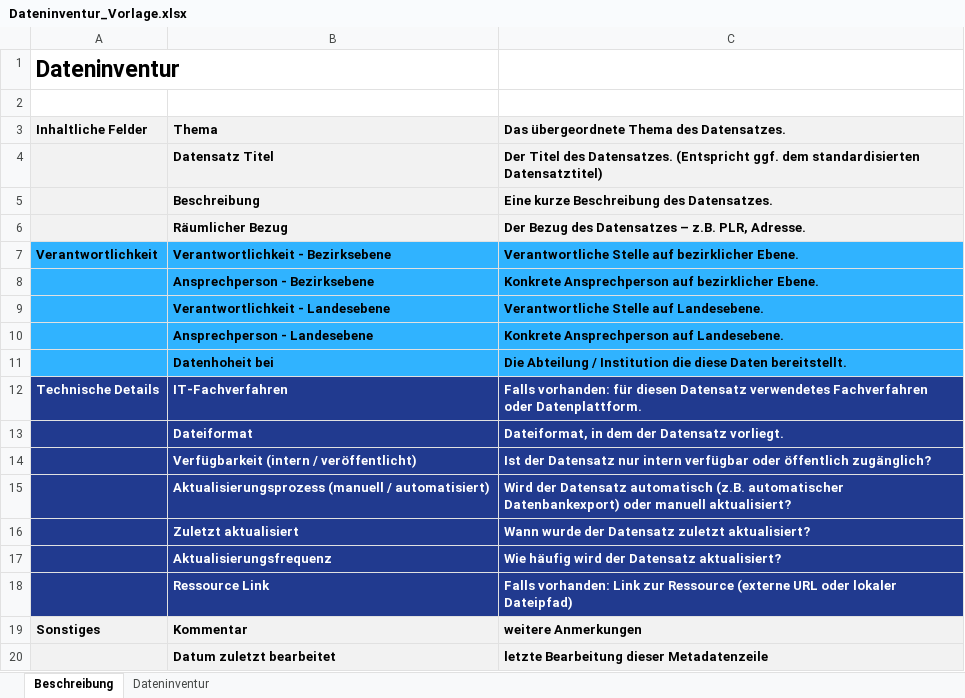
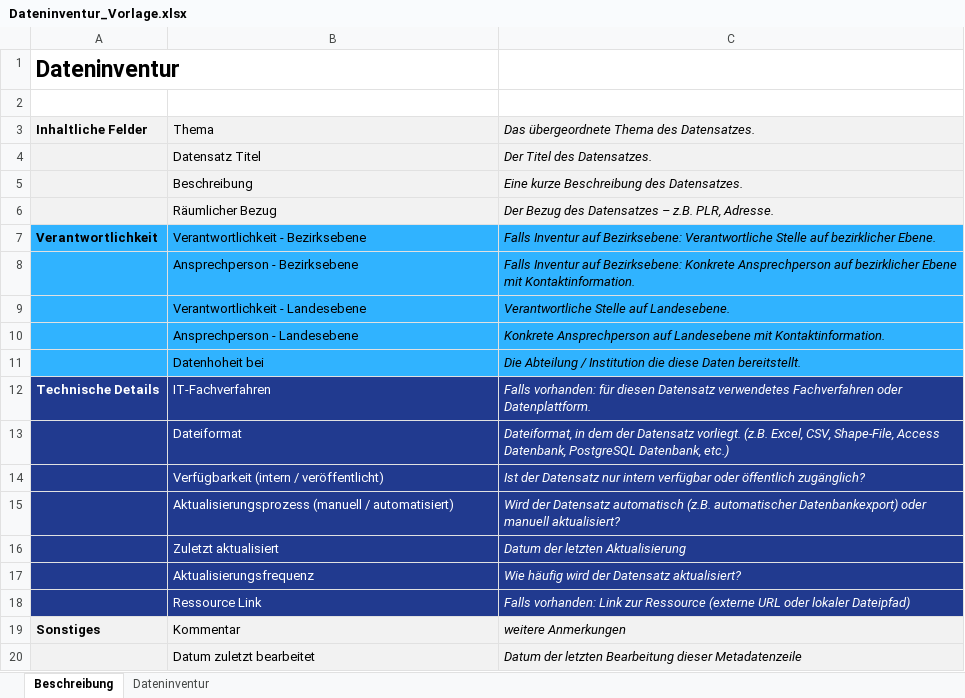
Before and after one commit to technologiestiftung/odis-website, an Excel workbook: source/assets/file-download/Dateninventur_Vorlage.xlsx, sheet Beschreibung, drawn as a sheet; values as stored, in another font and other column widths than the file's, no borders; the diff names each change by its address in the sheet, - before the commit and + after, or states it on an @@ line.

```diff
--- a/source/assets/file-download/Dateninventur_Vorlage.xlsx (sheet Beschreibung)
+++ b/source/assets/file-download/Dateninventur_Vorlage.xlsx (sheet Beschreibung)
-B3:C20 bold: on
+B3:C20 bold: off
-C3:C20 italic: off
+C3:C20 italic: on
-C4: …des Datensatzes. (Entspricht ggf. dem standardisierten Datensatztitel)
+C4: …des Datensatzes.
-C7: Verantwortliche Stelle…
+C7: Falls Inventur auf Bezirksebene: Verantwortliche Stelle…
-C8: Konkrete Ansprechperson auf bezirklicher Ebene.
+C8: Falls Inventur auf Bezirksebene: Konkrete Ansprechperson auf bezirklicher Ebene mit Kontaktinformation.
-C10: …Ansprechperson auf Landesebene.
+C10: …Ansprechperson auf Landesebene mit Kontaktinformation.
-C13: …Datensatz vorliegt.
+C13: …Datensatz vorliegt. (z.B. Excel, CSV, Shape-File, Access Datenbank, PostgreSQL Datenbank, etc.)
-C16: Wann wurde der Datensatz zuletzt aktualisiert?
+C16: Datum der letzten Aktualisierung
-C20: letzte Bearbeitung dieser…
+C20: Datum der letzten Bearbeitung dieser…
```
Also changed, not shown: 6 other files.
